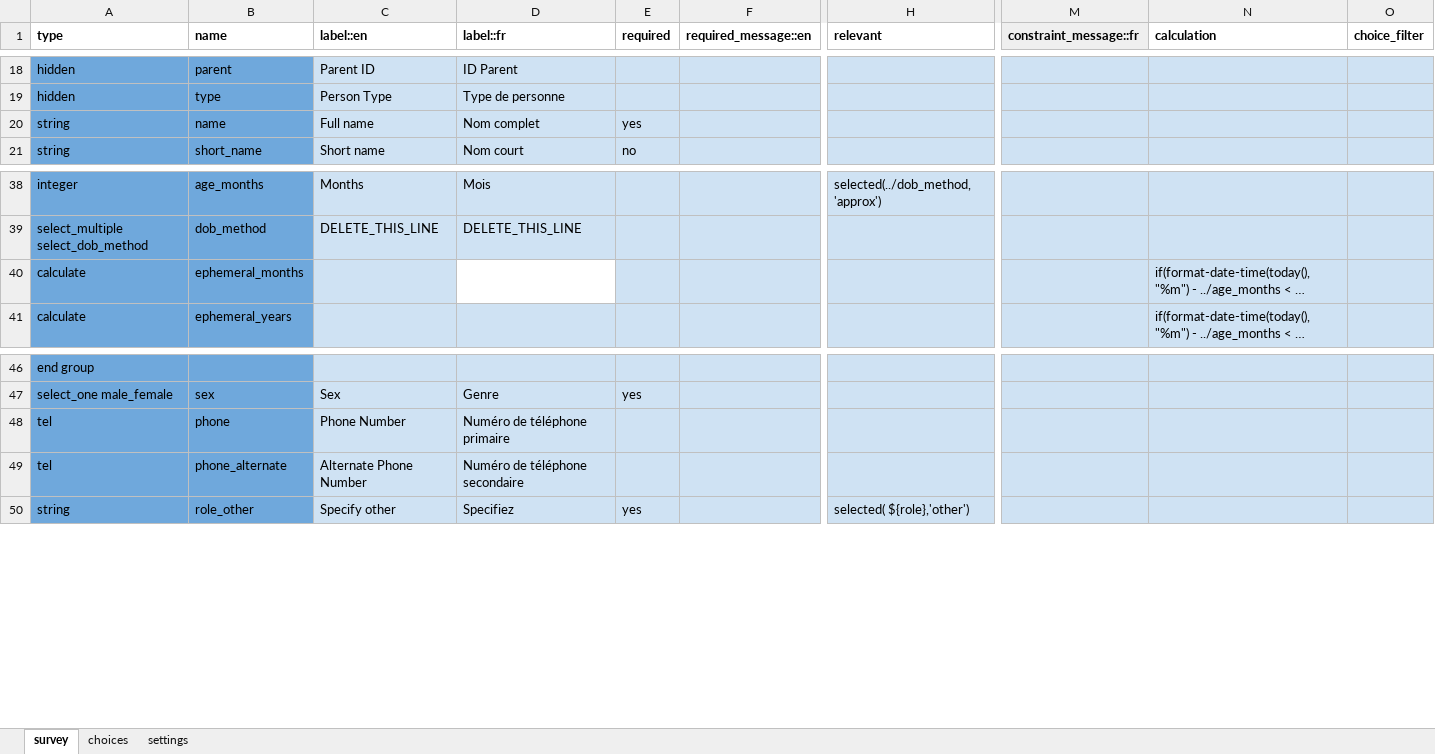
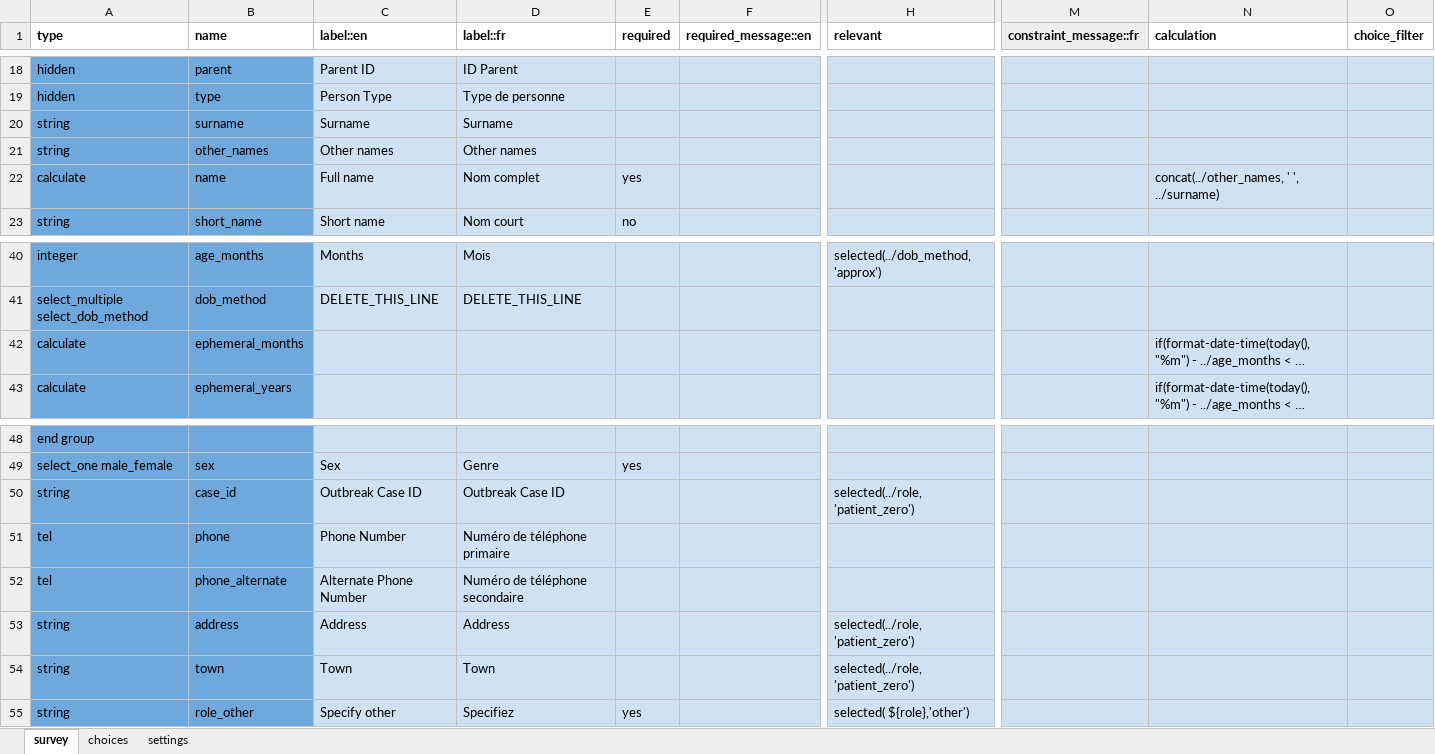
Before and after one commit to medic/config-covid, an Excel workbook: forms/contact/person-create.xlsx, sheet survey, drawn as a sheet; only a part is shown, gaps mark what is left out; long unchanged cells end in …; values as stored, in another font and other column widths than the file's, no borders; addresses are those after the commit; rows hold the shown columns only; the diff names each change by its address in the sheet, - before the commit and + after, or states it on an @@ line.

```diff
--- a/forms/contact/person-create.xlsx (sheet survey)
+++ b/forms/contact/person-create.xlsx (sheet survey)
+row 20: string | surname | Surname | Surname
+row 21: string | other_names | Other names | Other names
-A22 (type): string
+A22 (type): calculate
-N22 (calculation): (empty)
+N22 (calculation): concat(../other_names, ' ', ../surname)
-D42 fill: none
+D42 fill: #CFE2F3
+row 50: string | case_id | Outbreak Case ID | Outbreak Case ID |  |  | selected(../role, 'patient_zero')
+row 53: string | address | Address | Address |  |  | selected(../role, 'patient_zero')
+row 54: string | town | Town | Town |  |  | selected(../role, 'patient_zero')
```
Also changed, not shown: sheet choices, sheet settings, forms/contact/person-edit.xlsx, 23 other files.
